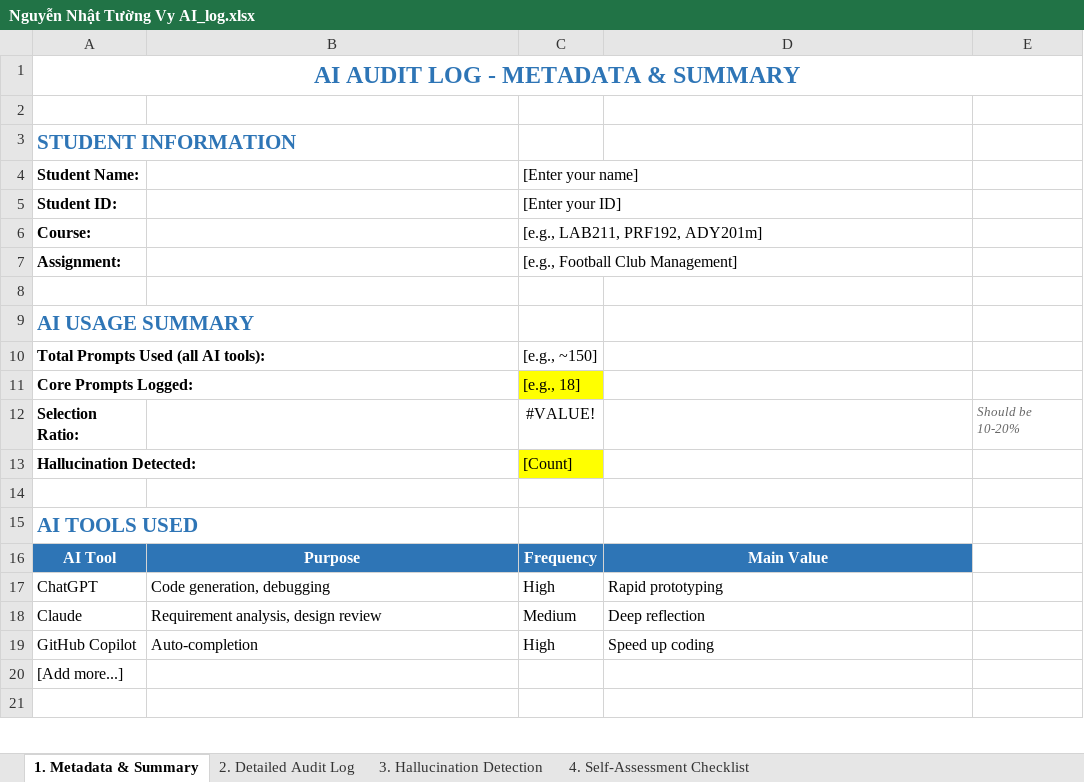
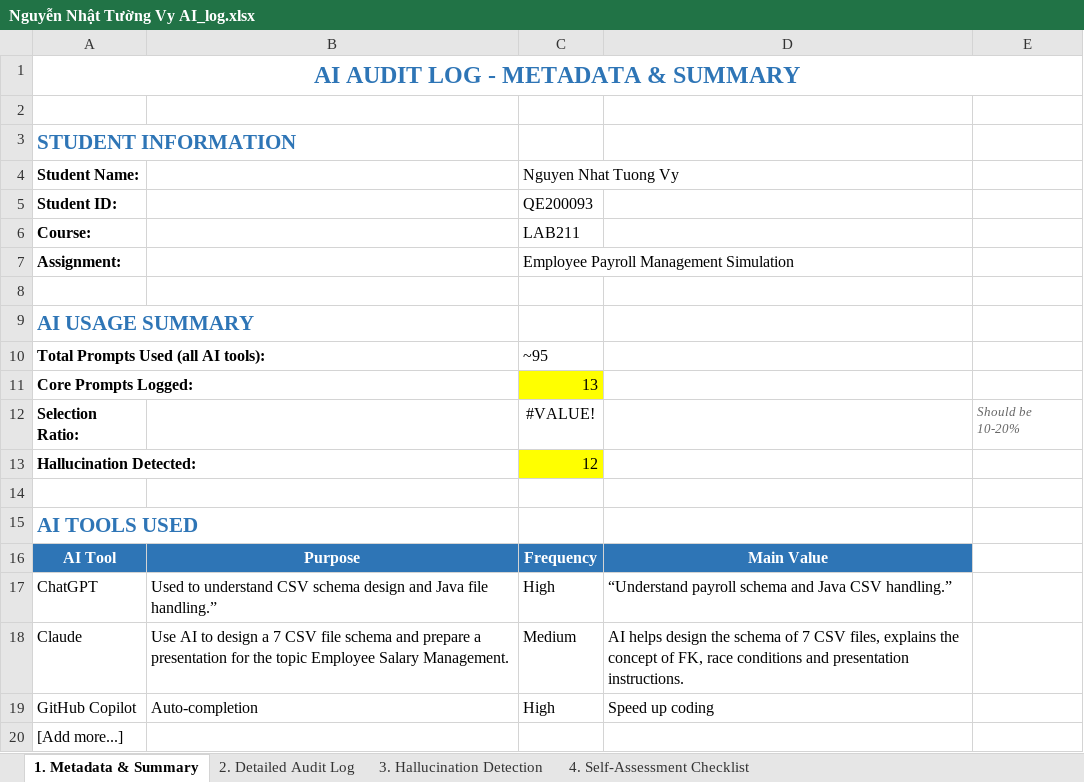
Before and after one commit to d2giahuy826-dev/Group1-LAB211, an Excel workbook: AI_Audit_Log/Nguyễn Nhật Tường Vy AI_log.xlsx, sheet 1. Metadata & Summary, drawn as a sheet; only a part is shown; the shorter side is filled out with more unchanged rows; values as stored, in another font and other column widths than the file's, no borders; the diff names each change by its address in the sheet, - before the commit and + after, or states it on an @@ line.

```diff
--- a/AI_Audit_Log/Nguyễn Nhật Tường Vy AI_log.xlsx (sheet 1. Metadata & Summary)
+++ b/AI_Audit_Log/Nguyễn Nhật Tường Vy AI_log.xlsx (sheet 1. Metadata & Summary)
-C4: [Enter your name]
+C4: Nguyen Nhat Tuong Vy
-C5 (Nguyen Nhat Tuong Vy): [Enter your ID]
+C5 (Nguyen Nhat Tuong Vy): QE200093
-C6 (Nguyen Nhat Tuong Vy): [e.g., LAB211, PRF192, ADY201m]
+C6 (Nguyen Nhat Tuong Vy): LAB211
-C7 (Nguyen Nhat Tuong Vy): [e.g., Football Club Management]
+C7 (Nguyen Nhat Tuong Vy): Employee Payroll Management Simulation
-C10 (Nguyen Nhat Tuong Vy): [e.g., ~150]
+C10 (Nguyen Nhat Tuong Vy): ~95
-C11 (Nguyen Nhat Tuong Vy): [e.g., 18]
+C11 (Nguyen Nhat Tuong Vy): 13
-C13 (Nguyen Nhat Tuong Vy): [Count]
+C13 (Nguyen Nhat Tuong Vy): 12
-B17: Code generation, debugging
+B17: Used to understand CSV schema design and Java file handling.”
-D17: Rapid prototyping
+D17: “Understand payroll schema and Java CSV handling.”
-B18: Requirement analysis, design review
+B18: Use AI to design a 7 CSV file schema and prepare a presentation for the topic Employee Salary Management.
-D18: Deep reflection
+D18: AI helps design the schema of 7 CSV files, explains the concept of FK, race conditions and presentation instructions.
```
Also changed, not shown: sheet 2. Detailed Audit Log, sheet 3. Hallucination Detection.
